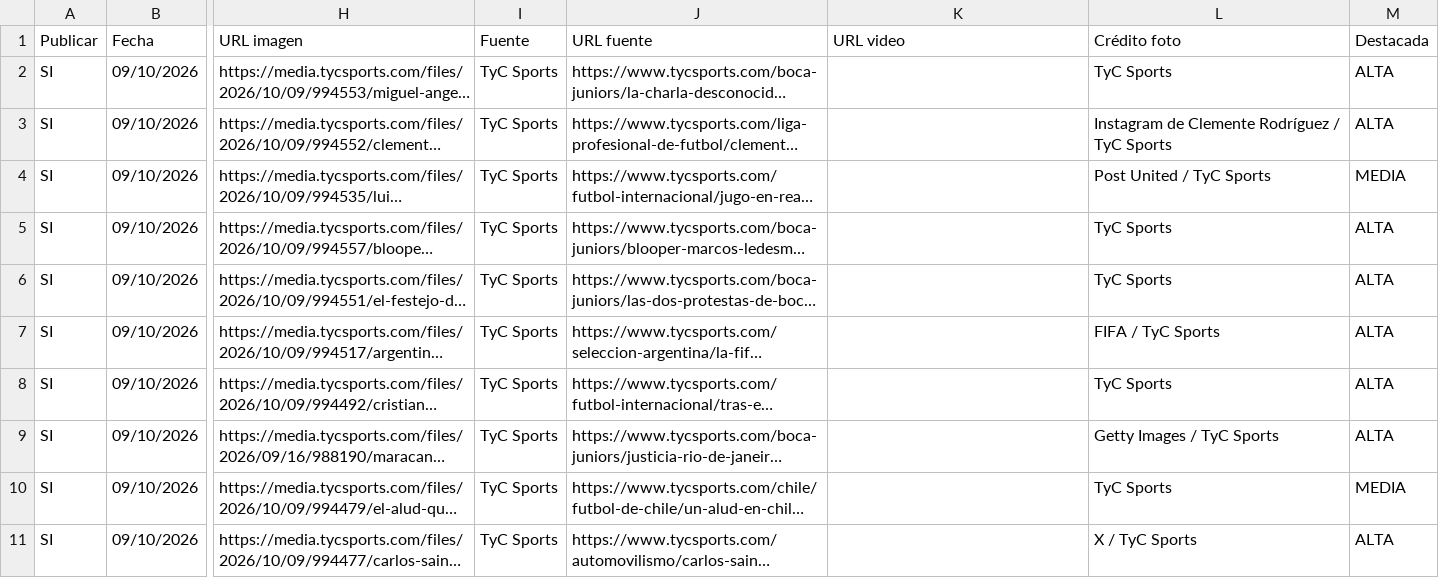
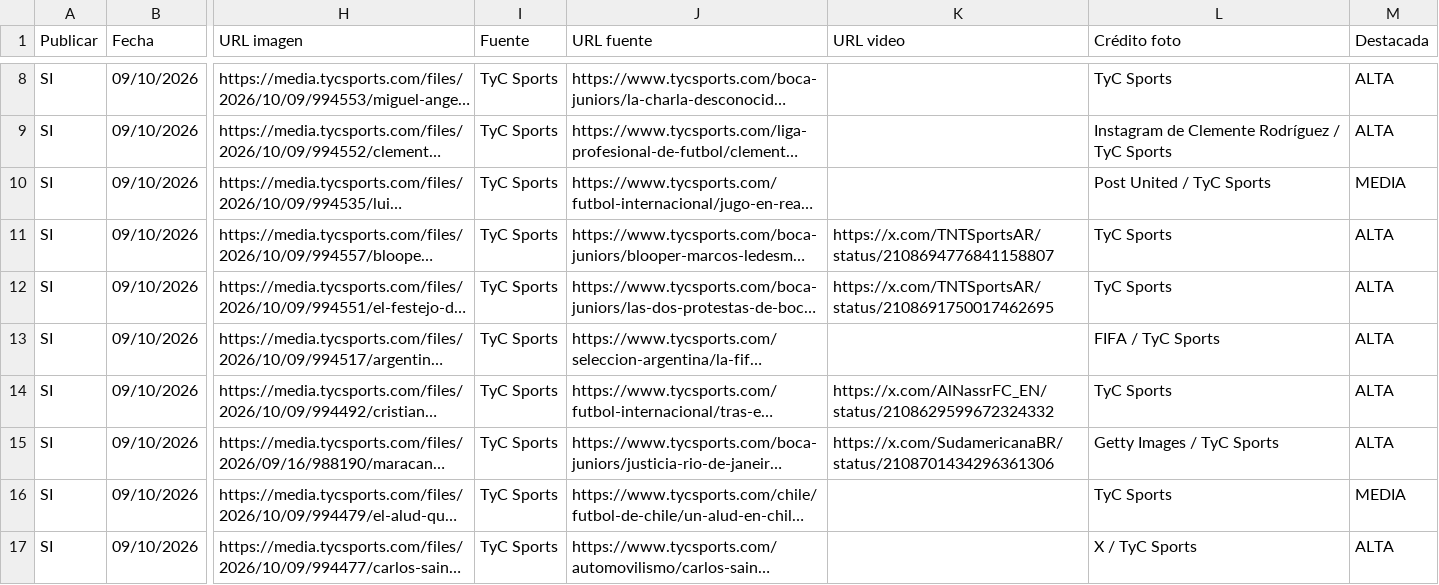
Before and after one commit to RanaMatiusTV/RanaSports, a CSV file: assets/news-live.csv, drawn as a sheet; only a part is shown, gaps mark what is left out; long unchanged cells end in …; addresses are those after the commit; the diff covers the shown part only; the diff names each change by its address in the sheet, - before the commit and + after, or states it on an @@ line.

```diff
--- a/assets/news-live.csv
+++ b/assets/news-live.csv
-K11 (URL video): (empty)
+K11 (URL video): https://x.com/TNTSportsAR/status/2108694776841158807
-K12 (URL video): (empty)
+K12 (URL video): https://x.com/TNTSportsAR/status/2108691750017462695
-K14 (URL video): (empty)
+K14 (URL video): https://x.com/AlNassrFC_EN/status/2108629599672324332
-K15 (URL video): (empty)
+K15 (URL video): https://x.com/SudamericanaBR/status/2108701434296361306
```
Also changed, not shown: 6 added rows and 6 removed rows elsewhere in this file, 1 other file.
